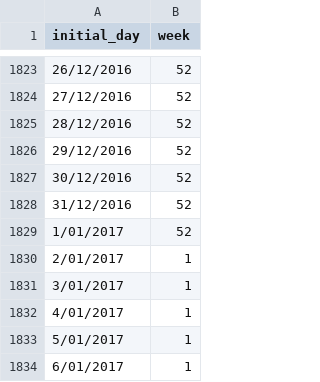
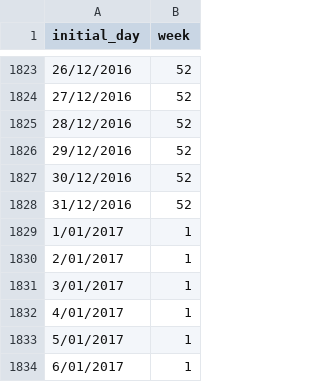
Before and after one commit to jferoman/flowers, a CSV file: db/seeds_data/weeks.csv, drawn as a sheet; only a part is shown, gaps mark what is left out.

```diff
--- a/db/seeds_data/weeks.csv
+++ b/db/seeds_data/weeks.csv
@@ -1828,3 +1828,3 @@ initial_day,week
 31/12/2016,52
-1/01/2017,52
+1/01/2017,1
 2/01/2017,1
```
Also changed, not shown: 33 other files.
